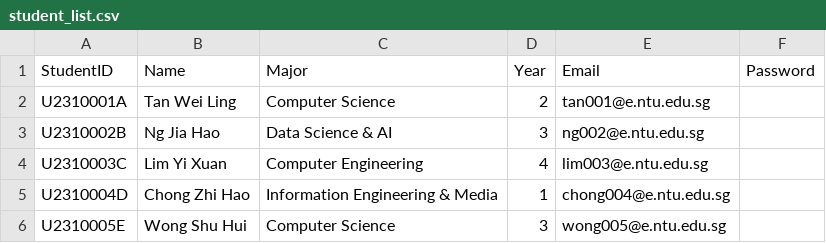
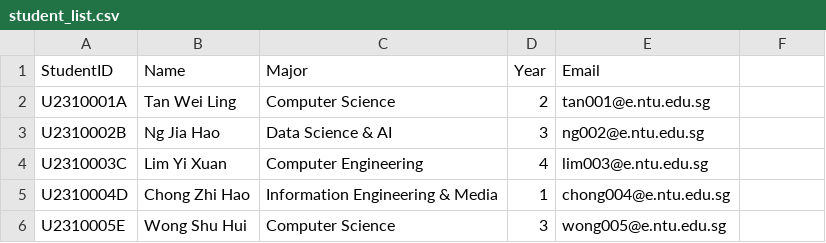
Before and after one commit to Riccardo-gt/SC2002_Group1, a CSV file: Datasets/student_list.csv, drawn as a sheet.

Commit message:
tiny fix
Removed the Password column from the student list.

```diff
--- a/Datasets/student_list.csv
+++ b/Datasets/student_list.csv
@@ -1,2 +1,2 @@
-StudentID,Name,Major,Year,Email,Password
+StudentID,Name,Major,Year,Email
 U2310001A,Tan Wei Ling,Computer Science,2,tan001@e.ntu.edu.sg
```
